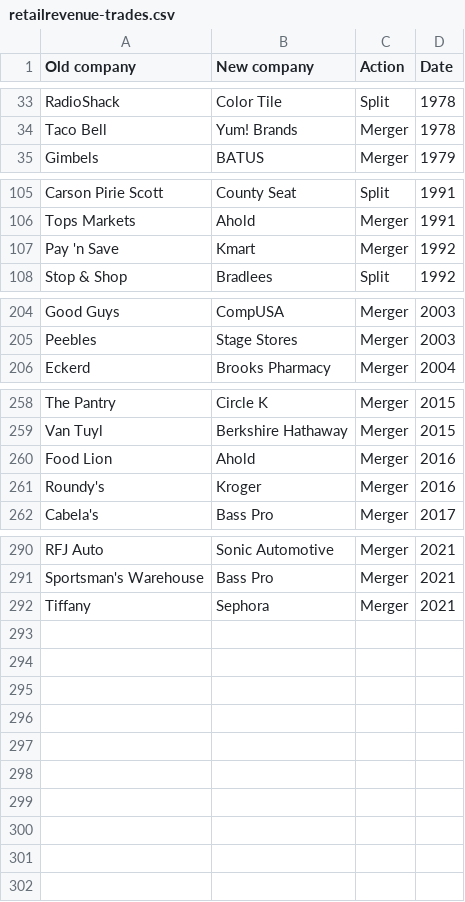
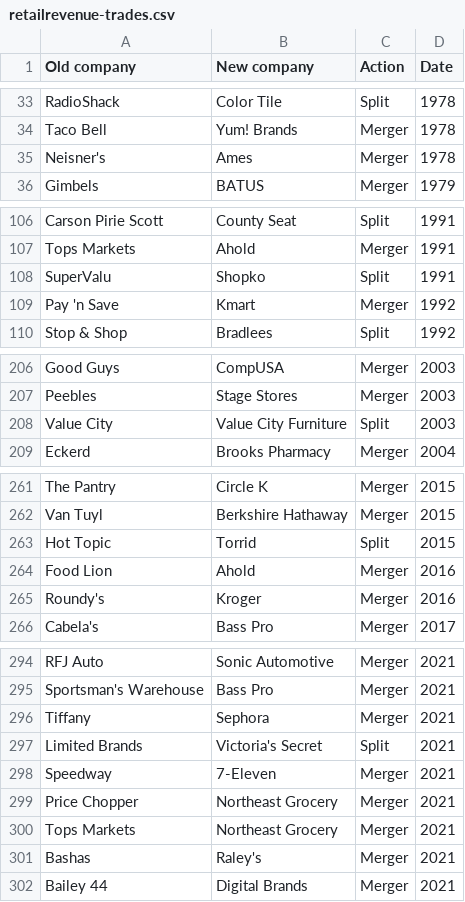
Before and after one commit to reschultzed/retailrevenue, a CSV file: retailrevenue-trades.csv, drawn as a sheet; only a part is shown, gaps mark what is left out; the diff names each change by its address in the sheet, - before the commit and + after, or states it on an @@ line.

Commit message:
Add files via upload
Updating the dataset with new data for fiscal year 2021 - over 900 new data points added

```diff
--- a/retailrevenue-trades.csv
+++ b/retailrevenue-trades.csv
+row 35: Neisner's | Ames | Merger | 1978
+row 108: SuperValu | Shopko | Split | 1991
+row 208: Value City | Value City Furniture | Split | 2003
+row 263: Hot Topic | Torrid | Split | 2015
+row 297: Limited Brands | Victoria's Secret | Split | 2021
+row 298: Speedway | 7-Eleven | Merger | 2021
+row 299: Price Chopper | Northeast Grocery | Merger | 2021
+row 300: Tops Markets | Northeast Grocery | Merger | 2021
+row 301: Bashas | Raley's | Merger | 2021
+row 302: Bailey 44 | Digital Brands | Merger | 2021
```
Also changed, not shown: 1 other file.
